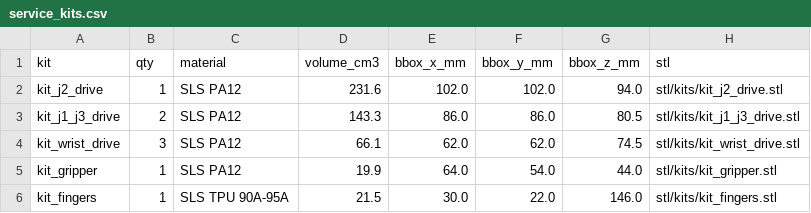
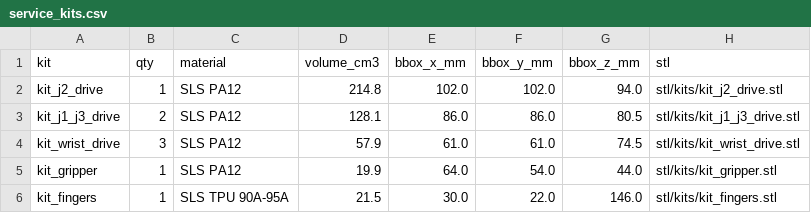
Before and after one commit to connorwhite-online/grip, a CSV file: exports/service_kits.csv, drawn as a sheet.

```diff
--- a/exports/service_kits.csv
+++ b/exports/service_kits.csv
@@ -1,5 +1,5 @@
 kit,qty,material,volume_cm3,bbox_x_mm,bbox_y_mm,bbox_z_mm,stl
-kit_j2_drive,1,SLS PA12,231.6,102.0,102.0,94.0,stl/kits/kit_j2_drive.stl
-kit_j1_j3_drive,2,SLS PA12,143.3,86.0,86.0,80.5,stl/kits/kit_j1_j3_drive.stl
-kit_wrist_drive,3,SLS PA12,66.1,62.0,62.0,74.5,stl/kits/kit_wrist_drive.stl
+kit_j2_drive,1,SLS PA12,214.8,102.0,102.0,94.0,stl/kits/kit_j2_drive.stl
+kit_j1_j3_drive,2,SLS PA12,128.1,86.0,86.0,80.5,stl/kits/kit_j1_j3_drive.stl
+kit_wrist_drive,3,SLS PA12,57.9,61.0,61.0,74.5,stl/kits/kit_wrist_drive.stl
 kit_gripper,1,SLS PA12,19.9,64.0,54.0,44.0,stl/kits/kit_gripper.stl
```
Also changed, not shown: exports/printed_parts.csv, 53 other files.
